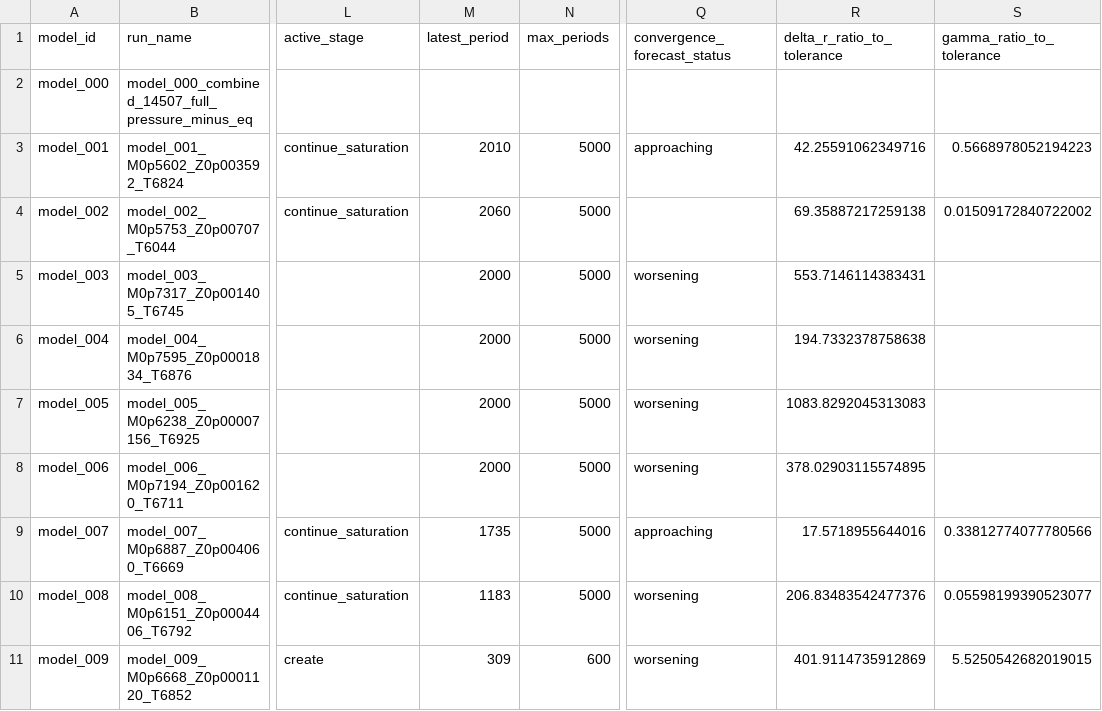
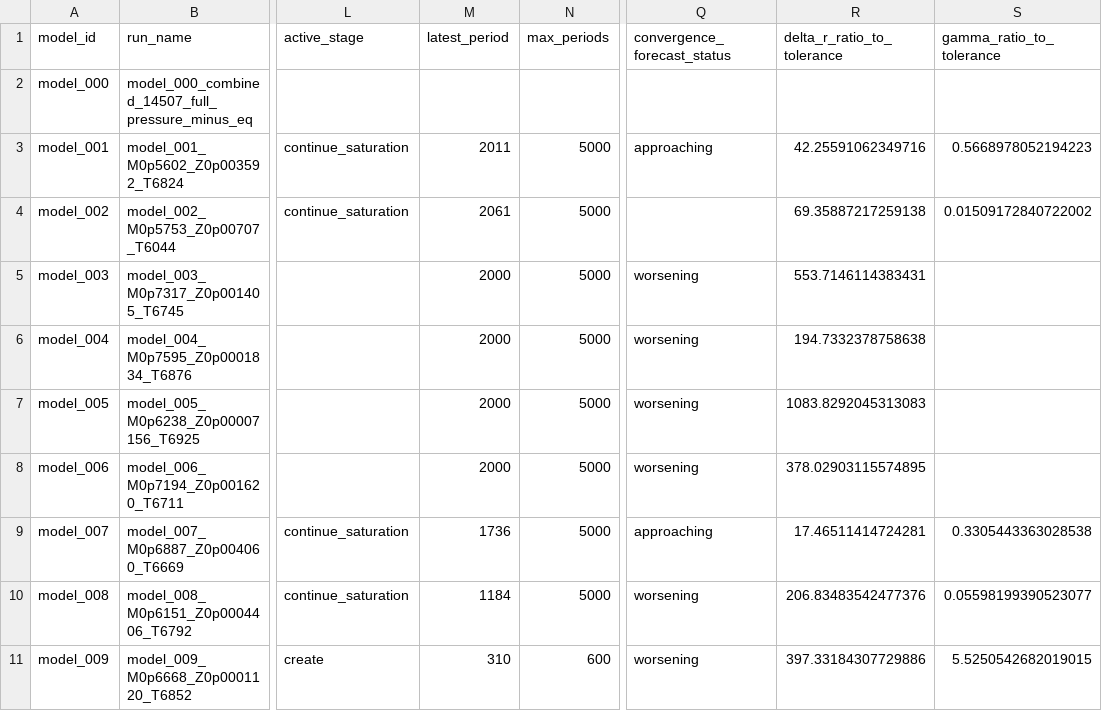
Before and after one commit to earlbellinger/kappa, a CSV file: site/metadata/analysis_completion_status.csv, drawn as a sheet; only a part is shown, gaps mark what is left out; the diff names each change by its address in the sheet, - before the commit and + after, or states it on an @@ line.

```diff
--- a/site/metadata/analysis_completion_status.csv
+++ b/site/metadata/analysis_completion_status.csv
-M3 (latest_period): 2010
+M3 (latest_period): 2011
-M4 (latest_period): 2060
+M4 (latest_period): 2061
-M9 (latest_period): 1735
+M9 (latest_period): 1736
-R9 (delta_r_ratio_to_tolerance): 17.5718955644016
+R9 (delta_r_ratio_to_tolerance): 17.46511414724281
-S9 (gamma_ratio_to_tolerance): 0.33812774077780566
+S9 (gamma_ratio_to_tolerance): 0.3305443363028538
-M10 (latest_period): 1183
+M10 (latest_period): 1184
-M11 (latest_period): 309
+M11 (latest_period): 310
-R11 (delta_r_ratio_to_tolerance): 401.9114735912869
+R11 (delta_r_ratio_to_tolerance): 397.33184307729886
```
Also changed, not shown: site/metadata/convergence_gate_audit.csv, site/metadata/convergence_summary_last100.csv, 31 other files.
